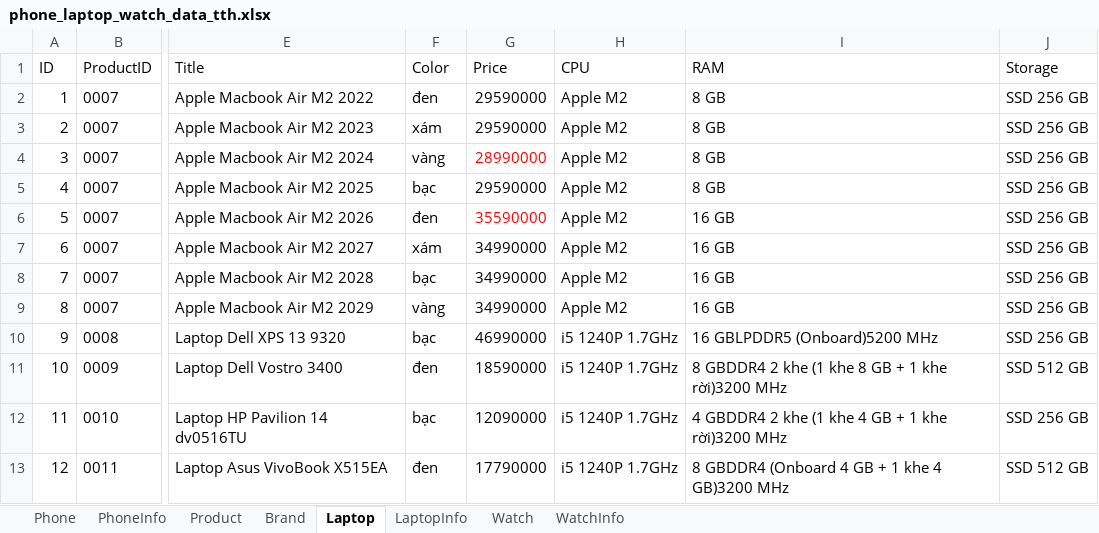
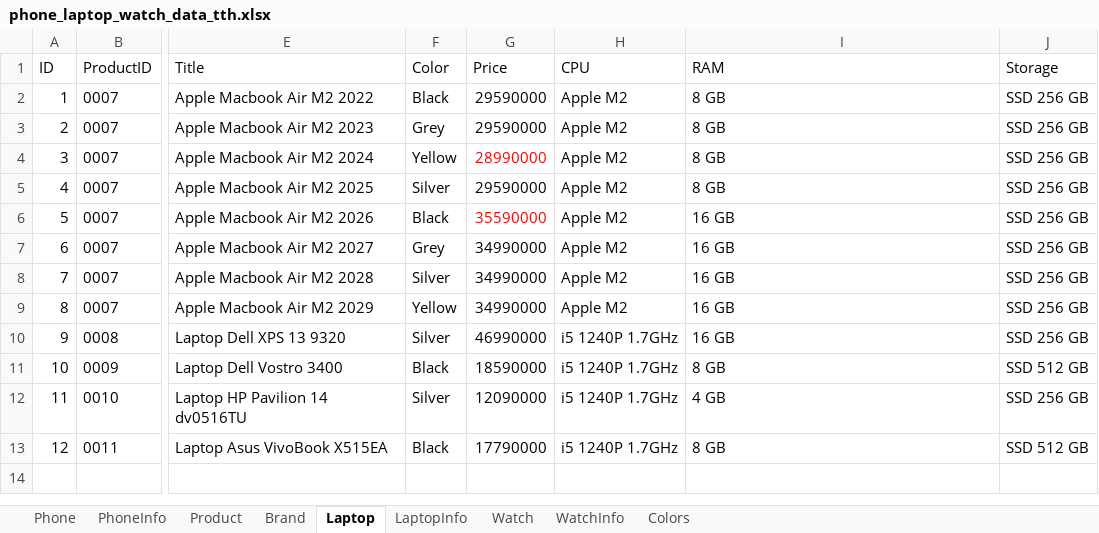
Before and after one commit to lnhau94/LuvaTech, an Excel workbook: DataLuvaShop/phone_laptop_watch_data_tth.xlsx, sheet Laptop, drawn as a sheet; only a part is shown, gaps mark what is left out; values as stored, in another font and other column widths than the file's, no borders; the diff names each change by its address in the sheet, - before the commit and + after, or states it on an @@ line.

```diff
--- a/DataLuvaShop/phone_laptop_watch_data_tth.xlsx (sheet Laptop)
+++ b/DataLuvaShop/phone_laptop_watch_data_tth.xlsx (sheet Laptop)
+sheet tab: Colors
-F2 (Color): đen
+F2 (Color): Black
-F3 (Color): xám
+F3 (Color): Grey
-F4 (Color): vàng
+F4 (Color): Yellow
-F5 (Color): bạc
+F5 (Color): Silver
-F6 (Color): đen
+F6 (Color): Black
-F7 (Color): xám
+F7 (Color): Grey
-F8 (Color): bạc
+F8 (Color): Silver
-F9 (Color): vàng
+F9 (Color): Yellow
-F10 (Color): bạc
+F10 (Color): Silver
-I10 (RAM): 16 GBLPDDR5 (Onboard)5200 MHz
+I10 (RAM): 16 GB
-F11 (Color): đen
+F11 (Color): Black
-I11 (RAM): 8 GBDDR4 2 khe (1 khe 8 GB + 1 khe rời)3200 MHz
+I11 (RAM): 8 GB
-F12 (Color): bạc
+F12 (Color): Silver
-I12 (RAM): 4 GBDDR4 2 khe (1 khe 4 GB + 1 khe rời)3200 MHz
+I12 (RAM): 4 GB
-F13 (Color): đen
+F13 (Color): Black
-I13 (RAM): 8 GBDDR4 (Onboard 4 GB + 1 khe 4 GB)3200 MHz
+I13 (RAM): 8 GB
```
Also changed, not shown: sheet Phone, sheet Watch, 2 other files.
